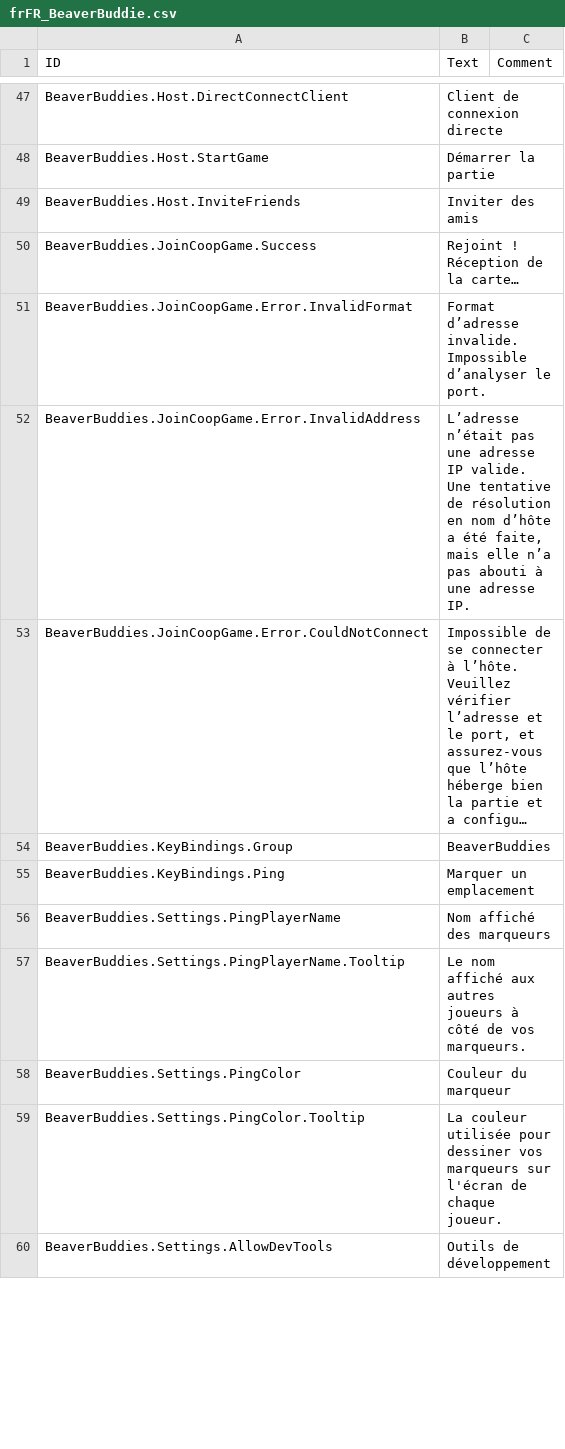
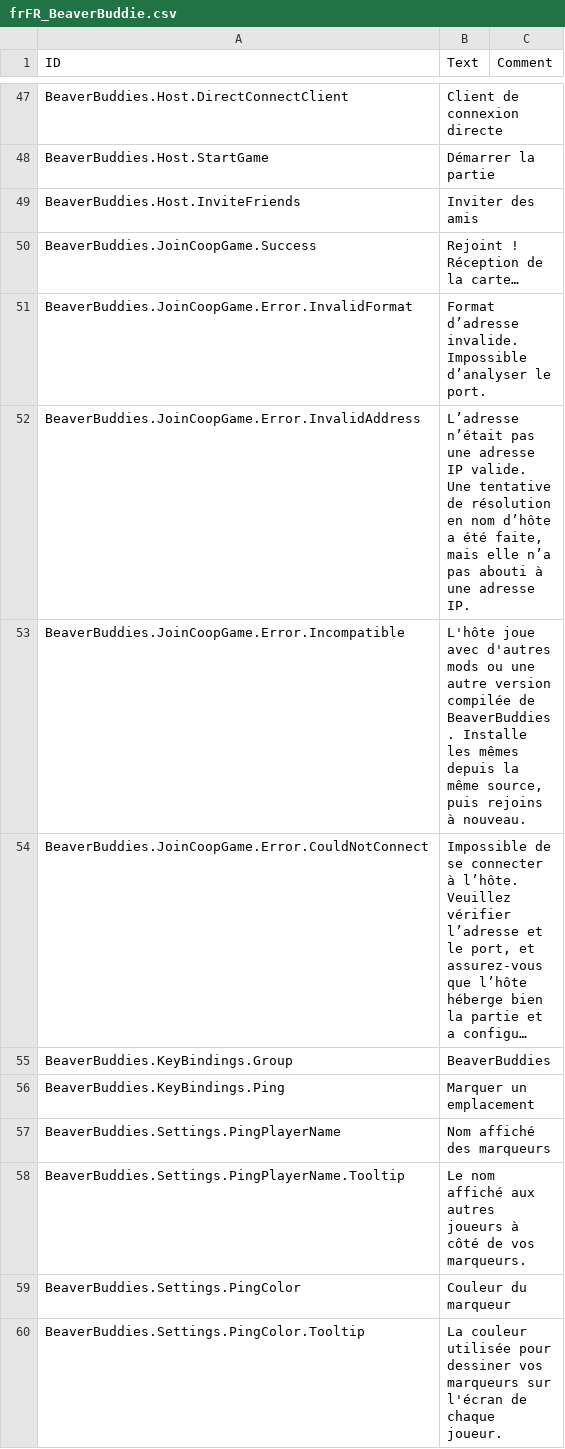
Before and after one commit to Allenator/BeaverBuddies-CoOp-PvP-Edition, a CSV file: BeaverBuddies/Localizations/frFR_BeaverBuddie.csv, drawn as a sheet; only a part is shown, gaps mark what is left out; the shorter side is filled out with more unchanged rows; long unchanged cells end in …; the diff names each change by its address in the sheet, - before the commit and + after, or states it on an @@ line.

```diff
--- a/BeaverBuddies/Localizations/frFR_BeaverBuddie.csv
+++ b/BeaverBuddies/Localizations/frFR_BeaverBuddie.csv
+row 53: BeaverBuddies.JoinCoopGame.Error.Incompatible | L'hôte joue avec d'autres mods ou une autre version compilée de BeaverBuddies. Installe les mêmes depuis la même source, puis rejoins à nouveau.
```
Also changed, not shown: BeaverBuddies/Localizations/jaJP_BeaverBuddie.csv, BeaverBuddies/Localizations/koKR_BeaverBuddie.csv, 11 other files.
